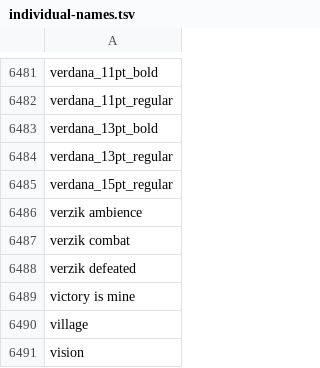
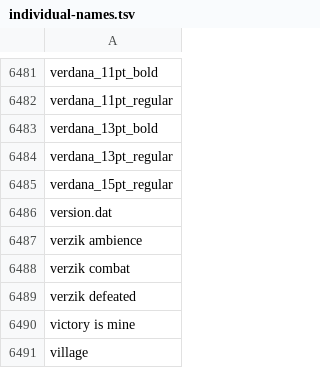
Before and after one commit to Joshua-F/cache-names, a TSV file: individual-names.tsv, drawn as a sheet; only a part is shown, gaps mark what is left out; the shorter side is filled out with more unchanged rows; the diff names each change by its address in the sheet, - before the commit and + after, or states it on an @@ line.

```diff
--- a/individual-names.tsv
+++ b/individual-names.tsv
+row 6486: version.dat
```
Also changed, not shown: name-hashes.tsv, names.tsv.
